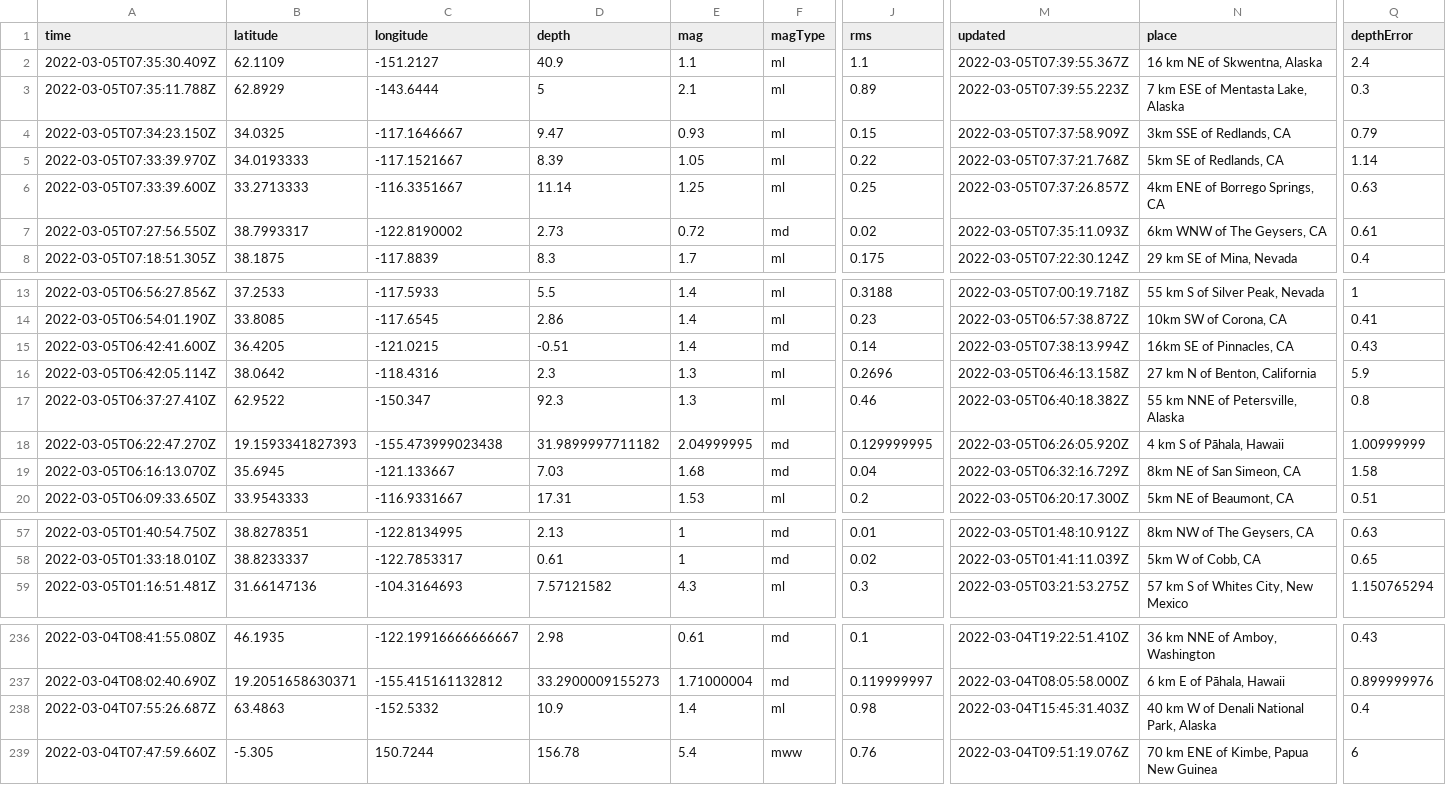
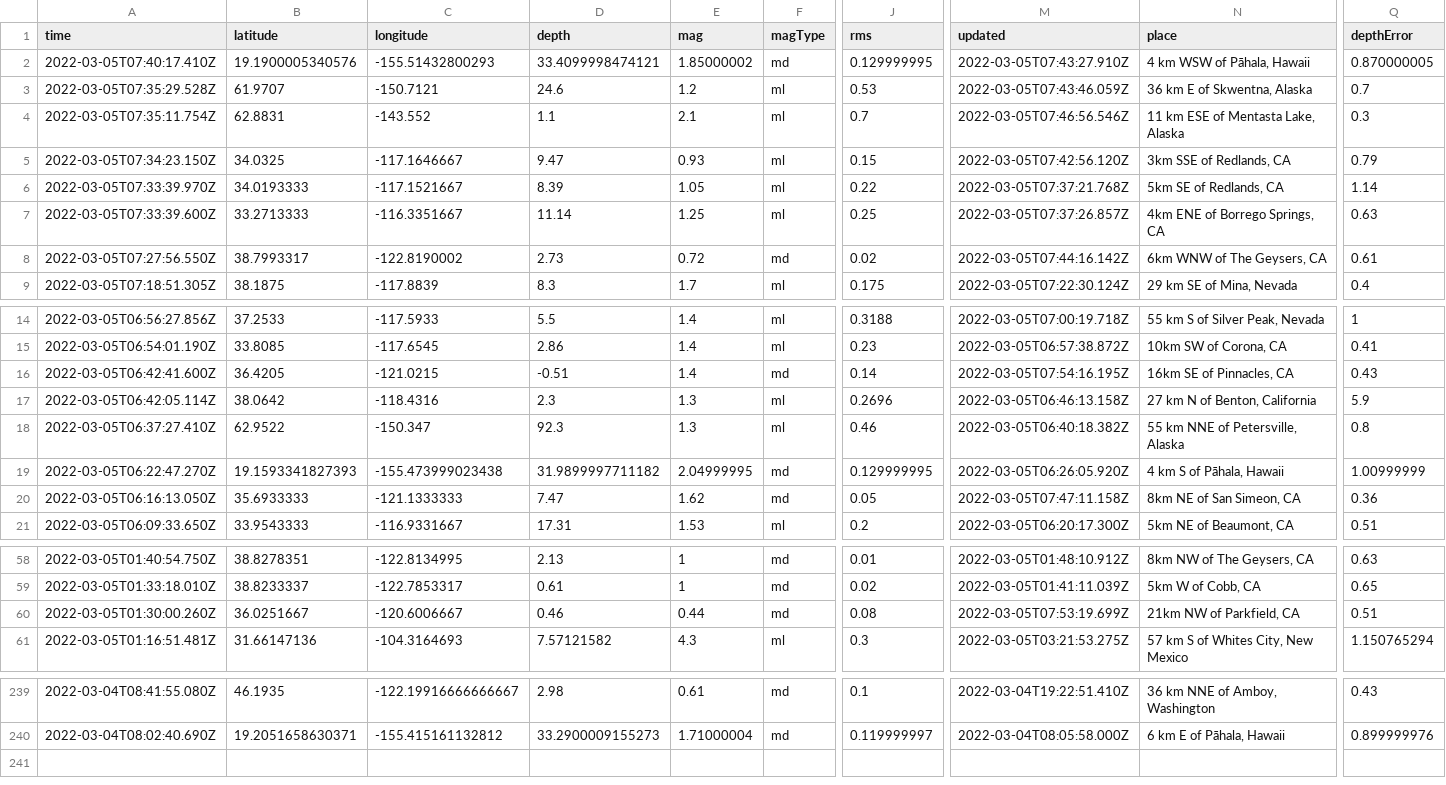
Before and after one commit to chadday/nicar-gitaction, a CSV file: usgs_current.csv, drawn as a sheet; only a part is shown, gaps mark what is left out; removed rows and columns are numbered as before the commit, all else as after; rows hold the shown columns only; the diff covers the shown part only; the diff names each change by its address in the sheet, - before the commit and + after, or states it on an @@ line.

```diff
--- a/usgs_current.csv
+++ b/usgs_current.csv
+row 2: 2022-03-05T07:40:17.410Z | 19.1900005340576 | -155.51432800293 | 33.4099998474121 | 1.85000002 | md | 0.129999995 | 2022-03-05T07:43:27.910Z | 4 km WSW of Pāhala, Hawaii | 0.870000005
-A3 (time): 2022-03-05T07:35:30.409Z
+A3 (time): 2022-03-05T07:35:29.528Z
-B3 (latitude): 62.1109
+B3 (latitude): 61.9707
-C3 (longitude): -151.2127
+C3 (longitude): -150.7121
-D3 (depth): 40.9
+D3 (depth): 24.6
-E3 (mag): 1.1
+E3 (mag): 1.2
-J3 (rms): 1.1
+J3 (rms): 0.53
-M3 (updated): 2022-03-05T07:39:55.367Z
+M3 (updated): 2022-03-05T07:43:46.059Z
-N3 (place): 16 km NE of Skwentna, Alaska
+N3 (place): 36 km E of Skwentna, Alaska
-Q3 (depthError): 2.4
+Q3 (depthError): 0.7
-A4 (time): 2022-03-05T07:35:11.788Z
+A4 (time): 2022-03-05T07:35:11.754Z
-B4 (latitude): 62.8929
+B4 (latitude): 62.8831
-C4 (longitude): -143.6444
+C4 (longitude): -143.552
-D4 (depth): 5
+D4 (depth): 1.1
-J4 (rms): 0.89
+J4 (rms): 0.7
-M4 (updated): 2022-03-05T07:39:55.223Z
+M4 (updated): 2022-03-05T07:46:56.546Z
-N4 (place): 7 km ESE of Mentasta Lake, Alaska
+N4 (place): 11 km ESE of Mentasta Lake, Alaska
-M5 (updated): 2022-03-05T07:37:58.909Z
+M5 (updated): 2022-03-05T07:42:56.120Z
-M8 (updated): 2022-03-05T07:35:11.093Z
+M8 (updated): 2022-03-05T07:44:16.142Z
-M16 (updated): 2022-03-05T07:38:13.994Z
+M16 (updated): 2022-03-05T07:54:16.195Z
-row 19: 2022-03-05T06:16:13.070Z | 35.6945 | -121.133667 | 7.03 | 1.68 | md | 0.04 | 2022-03-05T06:32:16.729Z | 8km NE of San Simeon, CA | 1.58
+row 20: 2022-03-05T06:16:13.050Z | 35.6933333 | -121.1333333 | 7.47 | 1.62 | md | 0.05 | 2022-03-05T07:47:11.158Z | 8km NE of San Simeon, CA | 0.36
+row 60: 2022-03-05T01:30:00.260Z | 36.0251667 | -120.6006667 | 0.46 | 0.44 | md | 0.08 | 2022-03-05T07:53:19.699Z | 21km NW of Parkfield, CA | 0.51
-row 238: 2022-03-04T07:55:26.687Z | 63.4863 | -152.5332 | 10.9 | 1.4 | ml | 0.98 | 2022-03-04T15:45:31.403Z | 40 km W of Denali National Park, Alaska | 0.4
-row 239: 2022-03-04T07:47:59.660Z | -5.305 | 150.7244 | 156.78 | 5.4 | mww | 0.76 | 2022-03-04T09:51:19.076Z | 70 km ENE of Kimbe, Papua New Guinea | 6
```
Also changed, not shown: 1 added row and 1 edited cell elsewhere in this file, usgs_main.csv.
